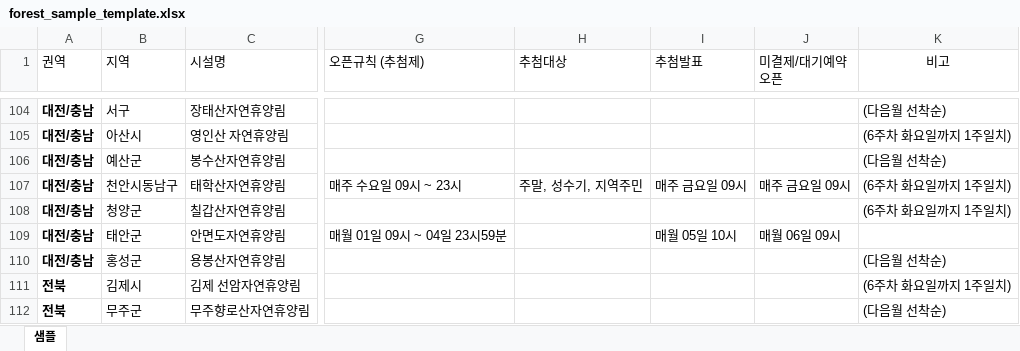
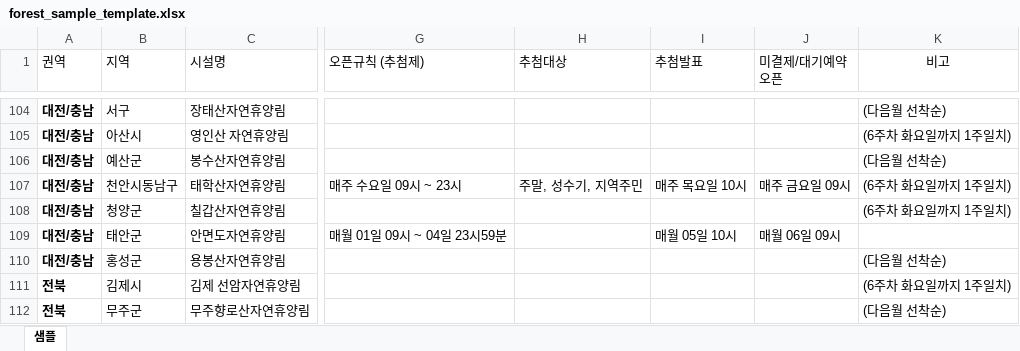
Before and after one commit to ip77xkdb/forest-app, an Excel workbook: app/convert/forest_sample_template.xlsx, sheet 샘플, drawn as a sheet; only a part is shown, gaps mark what is left out; values as stored, in another font and other column widths than the file's, no borders; conditional formats not drawn; the diff names each change by its address in the sheet, - before the commit and + after, or states it on an @@ line.

```diff
--- a/app/convert/forest_sample_template.xlsx (sheet 샘플)
+++ b/app/convert/forest_sample_template.xlsx (sheet 샘플)
-I107 (추첨발표): 매주 금요일 09시
+I107 (추첨발표): 매주 목요일 10시
```
Also changed, not shown: 2 other files.
